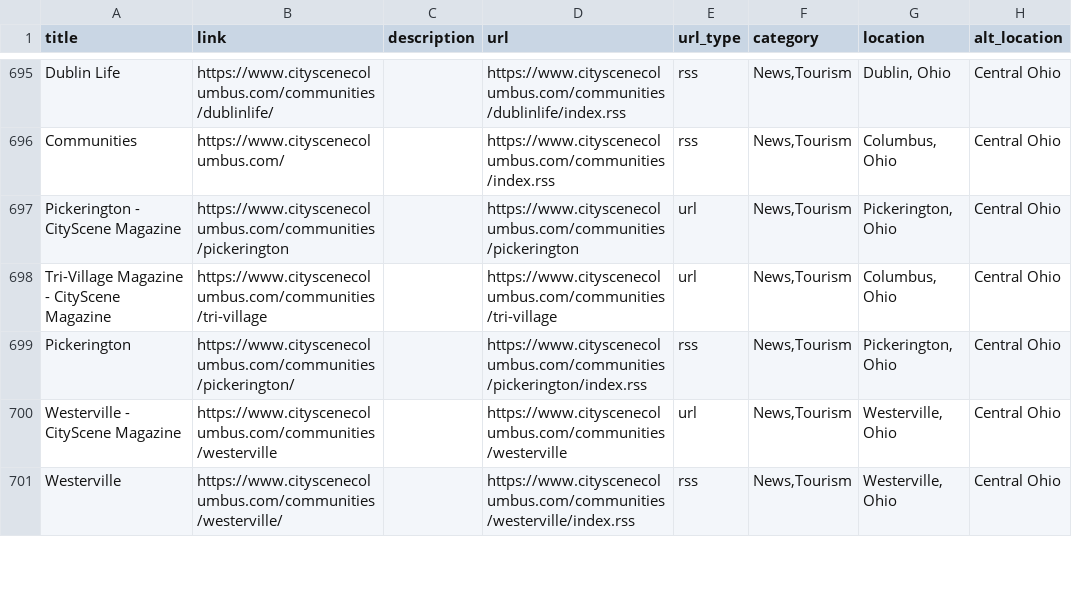
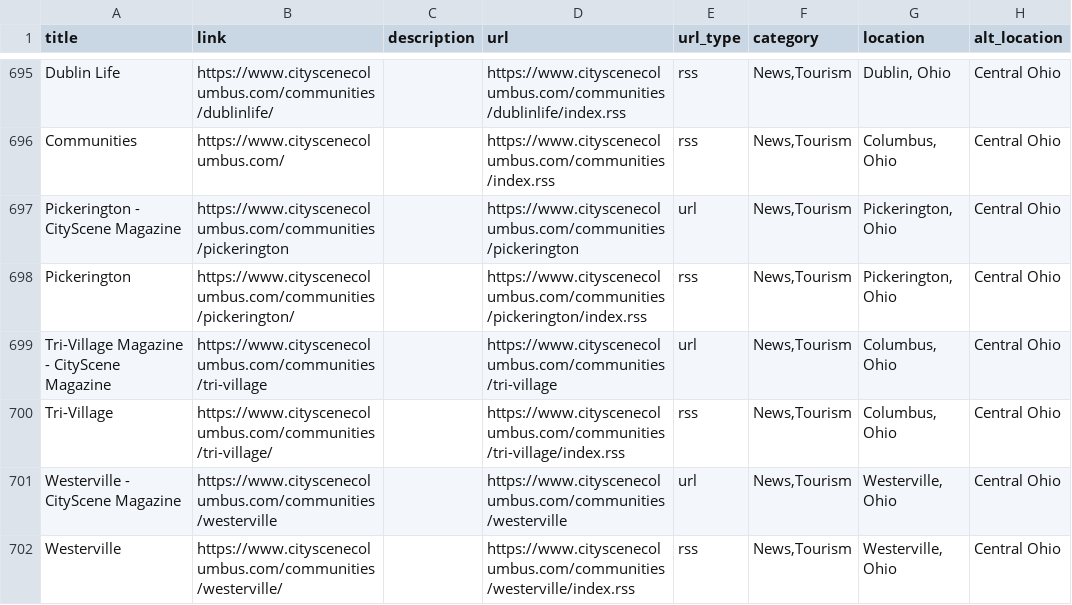
Before and after one commit to TomCasavant/ohio-sites, a CSV file: ohio.csv, drawn as a sheet; only a part is shown, gaps mark what is left out.

```diff
--- a/ohio.csv
+++ b/ohio.csv
@@ -699,4 +699,5 @@ Communities,https://www.cityscenecolumbus.com/,,https://www.cityscenecolumbus.co
 Pickerington - CityScene Magazine,https://www.cityscenecolumbus.com/communities/pickerington,,https://www.cityscenecolumbus.com/communities/pickerington,url,"News,Tourism","Pickerington, Ohio",Central Ohio
+Pickerington,https://www.cityscenecolumbus.com/communities/pickerington/,,https://www.cityscenecolumbus.com/communities/pickerington/index.rss,rss,"News,Tourism","Pickerington, Ohio",Central Ohio
 Tri-Village Magazine  - CityScene Magazine,https://www.cityscenecolumbus.com/communities/tri-village,,https://www.cityscenecolumbus.com/communities/tri-village,url,"News,Tourism","Columbus, Ohio",Central Ohio
-Pickerington,https://www.cityscenecolumbus.com/communities/pickerington/,,https://www.cityscenecolumbus.com/communities/pickerington/index.rss,rss,"News,Tourism","Pickerington, Ohio",Central Ohio
+Tri-Village,https://www.cityscenecolumbus.com/communities/tri-village/,,https://www.cityscenecolumbus.com/communities/tri-village/index.rss,rss,"News,Tourism","Columbus, Ohio",Central Ohio
 Westerville - CityScene Magazine,https://www.cityscenecolumbus.com/communities/westerville,,https://www.cityscenecolumbus.com/communities/westerville,url,"News,Tourism","Westerville, Ohio",Central Ohio
```
Also changed, not shown: 2 other files.
